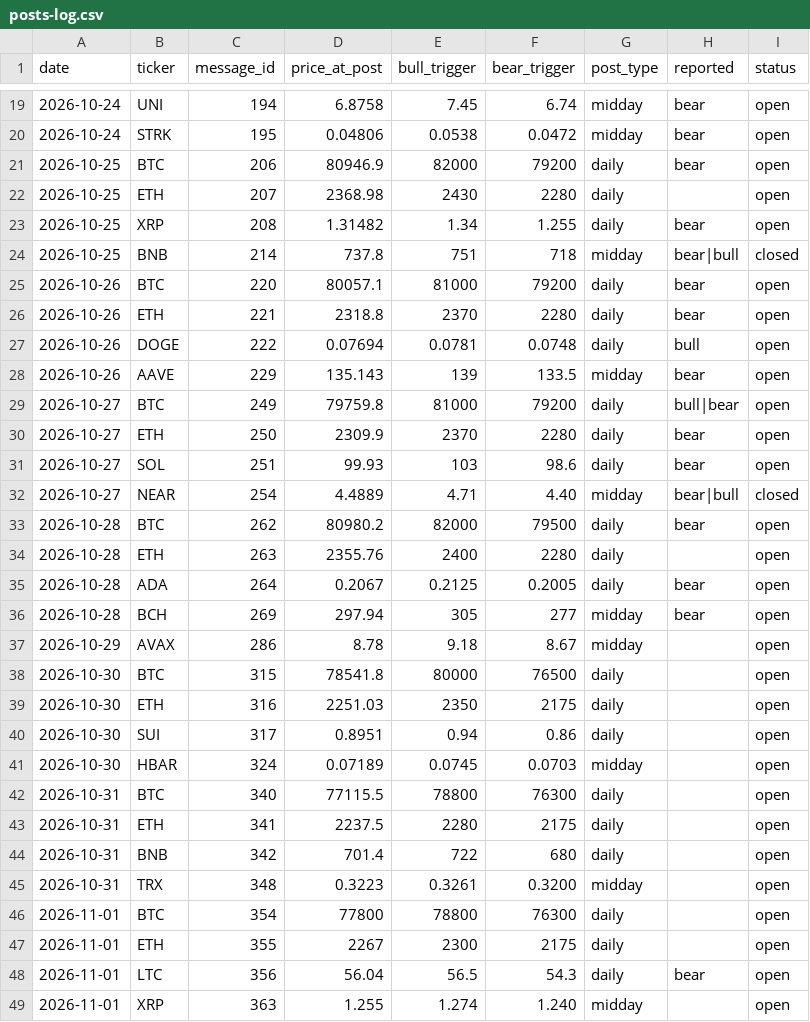
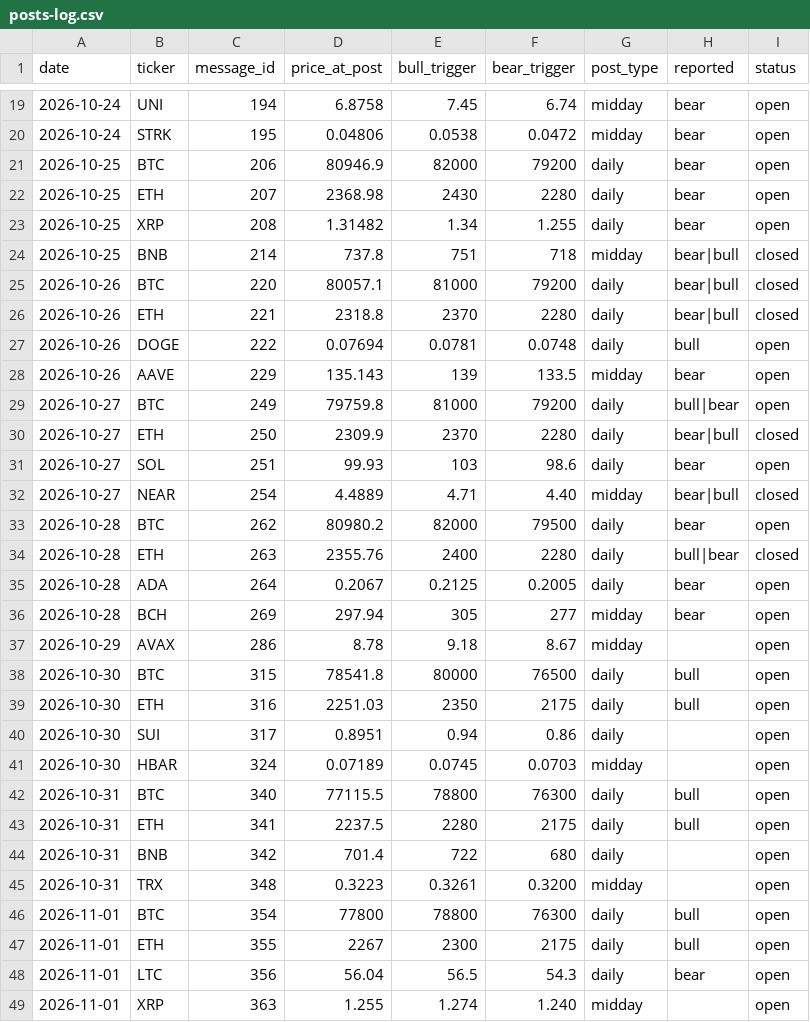
Before and after one commit to mrmarketcap/mr-marketcap-media, a CSV file: posts-log.csv, drawn as a sheet; only a part is shown, gaps mark what is left out; the diff covers the shown part only.

```diff
--- a/posts-log.csv
+++ b/posts-log.csv
@@ -21,7 +21,7 @@ date,ticker,message_id,price_at_post,bull_trigger,bear_trigger,post_type,reporte
 2026-10-25,BTC,206,80946.9,82000,79200,daily,bear,open
-2026-10-25,ETH,207,2368.98,2430,2280,daily,,open
+2026-10-25,ETH,207,2368.98,2430,2280,daily,bear,open
 2026-10-25,XRP,208,1.31482,1.34,1.255,daily,bear,open
 2026-10-25,BNB,214,737.8,751,718,midday,bear|bull,closed
-2026-10-26,BTC,220,80057.1,81000,79200,daily,bear,open
-2026-10-26,ETH,221,2318.8,2370,2280,daily,bear,open
+2026-10-26,BTC,220,80057.1,81000,79200,daily,bear|bull,closed
+2026-10-26,ETH,221,2318.8,2370,2280,daily,bear|bull,closed
 2026-10-26,DOGE,222,0.07694,0.0781,0.0748,daily,bull,open
@@ -29,3 +29,3 @@ date,ticker,message_id,price_at_post,bull_trigger,bear_trigger,post_type,reporte
 2026-10-27,BTC,249,79759.8,81000,79200,daily,bull|bear,open
-2026-10-27,ETH,250,2309.9,2370,2280,daily,bear,open
+2026-10-27,ETH,250,2309.9,2370,2280,daily,bear|bull,closed
 2026-10-27,SOL,251,99.93,103,98.6,daily,bear,open
@@ -33,3 +33,3 @@ date,ticker,message_id,price_at_post,bull_trigger,bear_trigger,post_type,reporte
 2026-10-28,BTC,262,80980.2,82000,79500,daily,bear,open
-2026-10-28,ETH,263,2355.76,2400,2280,daily,,open
+2026-10-28,ETH,263,2355.76,2400,2280,daily,bull|bear,closed
 2026-10-28,ADA,264,0.2067,0.2125,0.2005,daily,bear,open
@@ -37,12 +37,12 @@ date,ticker,message_id,price_at_post,bull_trigger,bear_trigger,post_type,reporte
 2026-10-29,AVAX,286,8.78,9.18,8.67,midday,,open
-2026-10-30,BTC,315,78541.8,80000,76500,daily,,open
-2026-10-30,ETH,316,2251.03,2350,2175,daily,,open
+2026-10-30,BTC,315,78541.8,80000,76500,daily,bull,open
+2026-10-30,ETH,316,2251.03,2350,2175,daily,bull,open
 2026-10-30,SUI,317,0.8951,0.94,0.86,daily,,open
 2026-10-30,HBAR,324,0.07189,0.0745,0.0703,midday,,open
-2026-10-31,BTC,340,77115.5,78800,76300,daily,,open
-2026-10-31,ETH,341,2237.5,2280,2175,daily,,open
+2026-10-31,BTC,340,77115.5,78800,76300,daily,bull,open
+2026-10-31,ETH,341,2237.5,2280,2175,daily,bull,open
 2026-10-31,BNB,342,701.4,722,680,daily,,open
 2026-10-31,TRX,348,0.3223,0.3261,0.3200,midday,,open
-2026-11-01,BTC,354,77800,78800,76300,daily,,open
-2026-11-01,ETH,355,2267,2300,2175,daily,,open
+2026-11-01,BTC,354,77800,78800,76300,daily,bull,open
+2026-11-01,ETH,355,2267,2300,2175,daily,bull,open
 2026-11-01,LTC,356,56.04,56.5,54.3,daily,bear,open
```
Also changed, not shown: 9 edited cells elsewhere in this file.
